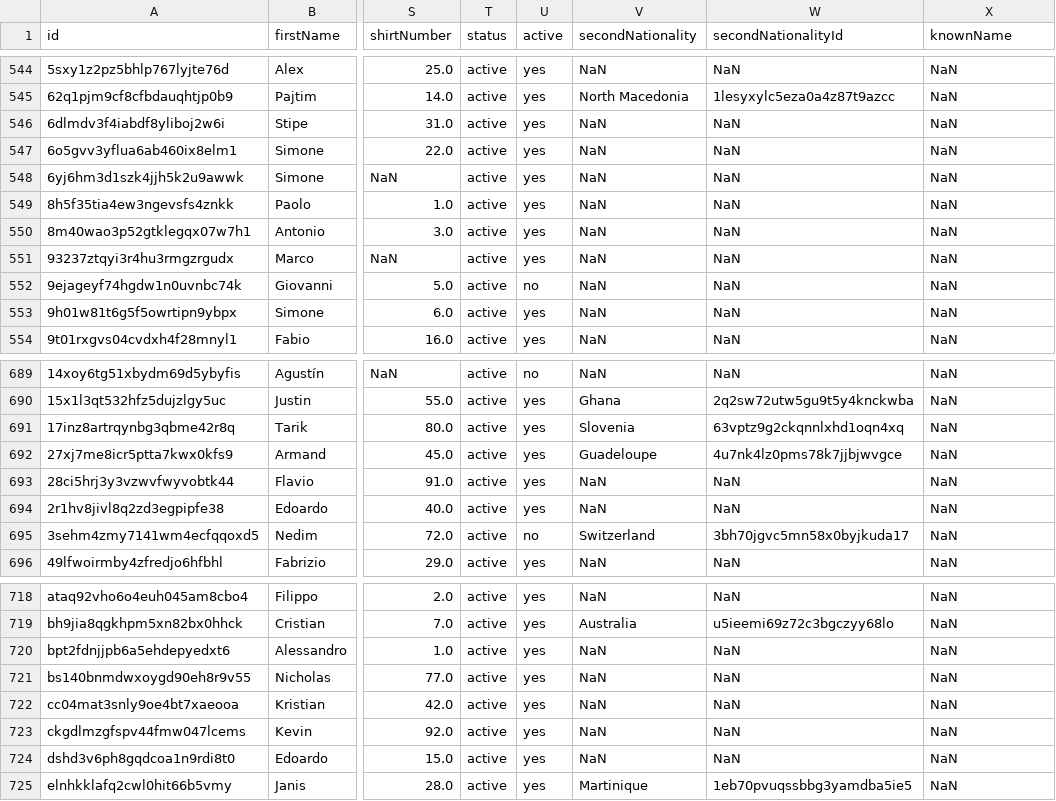
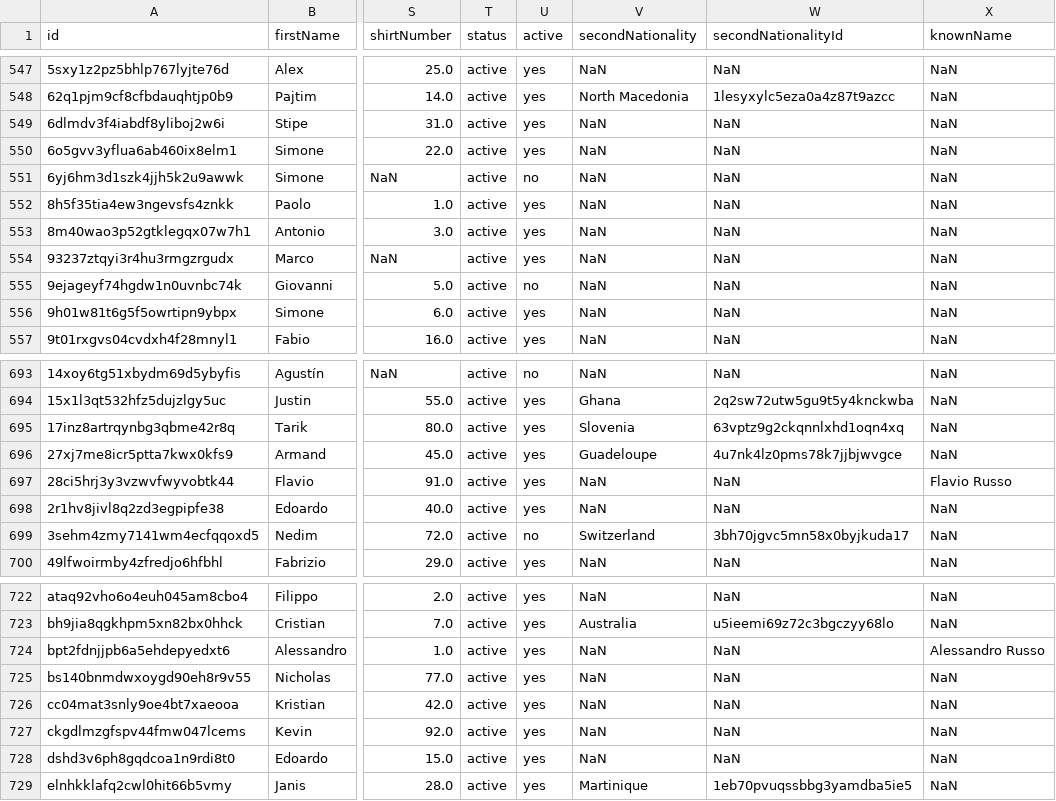
Before and after one commit to AC-Horsens/AC-Horsens-scouting, a CSV file: ITA_Serie_B_2024_2025/squads ITA_Serie_B_2024_2025.csv, drawn as a sheet; only a part is shown, gaps mark what is left out; addresses are those after the commit; the diff covers the shown part only; the diff names each change by its address in the sheet, - before the commit and + after, or states it on an @@ line.

```diff
--- a/ITA_Serie_B_2024_2025/squads ITA_Serie_B_2024_2025.csv
+++ b/ITA_Serie_B_2024_2025/squads ITA_Serie_B_2024_2025.csv
-U551 (active): yes
+U551 (active): no
-X697 (knownName): NaN
+X697 (knownName): Flavio Russo
-X724 (knownName): NaN
+X724 (knownName): Alessandro Russo
```
Also changed, not shown: 6 added rows, 2 removed rows and 5 edited cells elsewhere in this file, FRA_Ligue_2_2024_2025/matchstats_all FRA_Ligue_2_2024_2025.csv, ROU_Liga_I_2024_2025/pv_all ROU_Liga_I_2024_2025.csv, 15 other files.
